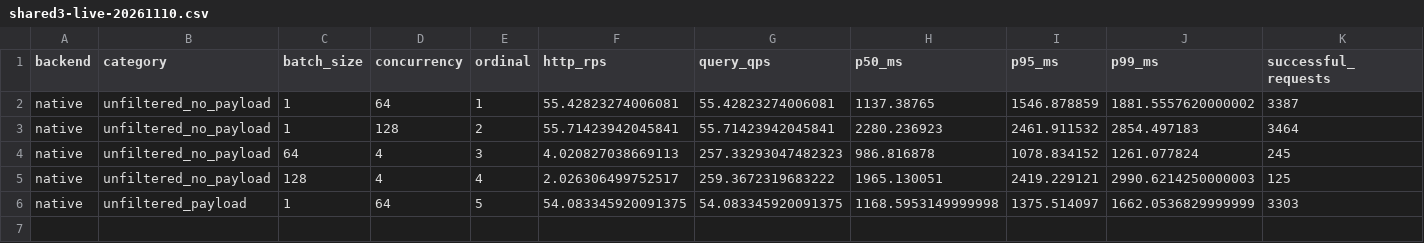
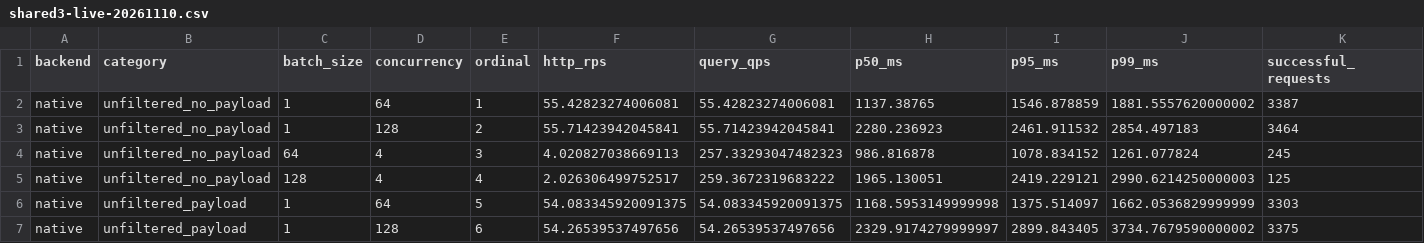
Before and after one commit to nicabreon/qdrant-veortex-releases, a CSV file: benchmarks/shared3-live-20261110.csv, drawn as a sheet; only a part is shown; rows hold the shown columns only; the diff names each change by its address in the sheet, - before the commit and + after, or states it on an @@ line.

Commit message:
Update shared-CPU benchmark: 6/48 rows (TIMING)

```diff
--- a/benchmarks/shared3-live-20261110.csv
+++ b/benchmarks/shared3-live-20261110.csv
+row 7: native | unfiltered_payload | 1 | 128 | 6 | 54.26539537497656 | 54.26539537497656 | 2329.9174279999997 | 2899.843405 | 3734.7679590000002 | 3375
```
Also changed, not shown: 2 other files.
